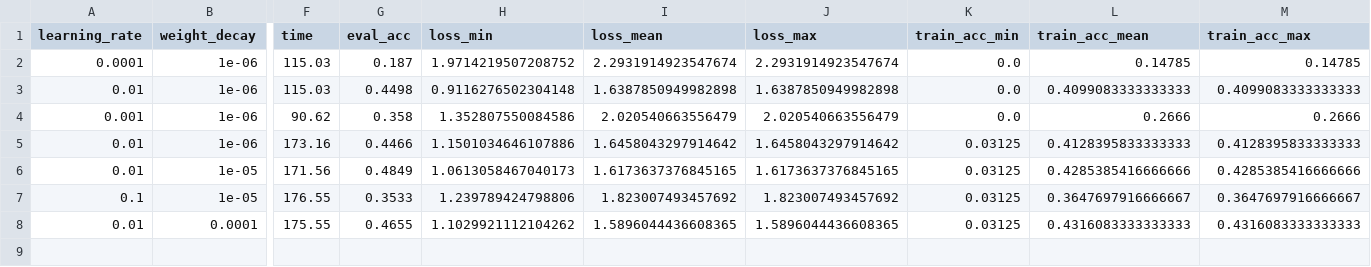
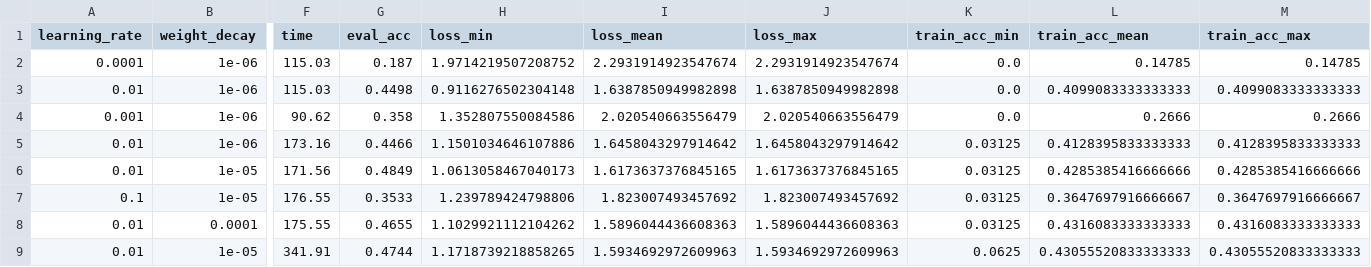
Before and after one commit to jess-breda/COS429, a CSV file: Assignment_3/initial/results/base_model_summary.csv, drawn as a sheet; only a part is shown, gaps mark what is left out; rows hold the shown columns only; the diff names each change by its address in the sheet, - before the commit and + after, or states it on an @@ line.

Commit message:
dropout model done

```diff
--- a/Assignment_3/initial/results/base_model_summary.csv
+++ b/Assignment_3/initial/results/base_model_summary.csv
-I8 (loss_mean): 1.5896044436608365
+I8 (loss_mean): 1.5896044436608363
-J8 (loss_max): 1.5896044436608365
+J8 (loss_max): 1.5896044436608363
+row 9: 0.01 | 1e-05 | 341.91 | 0.4744 | 1.1718739218858265 | 1.5934692972609963 | 1.5934692972609963 | 0.0625 | 0.43055520833333333 | 0.43055520833333333
```
Also changed, not shown: 34 other files.
